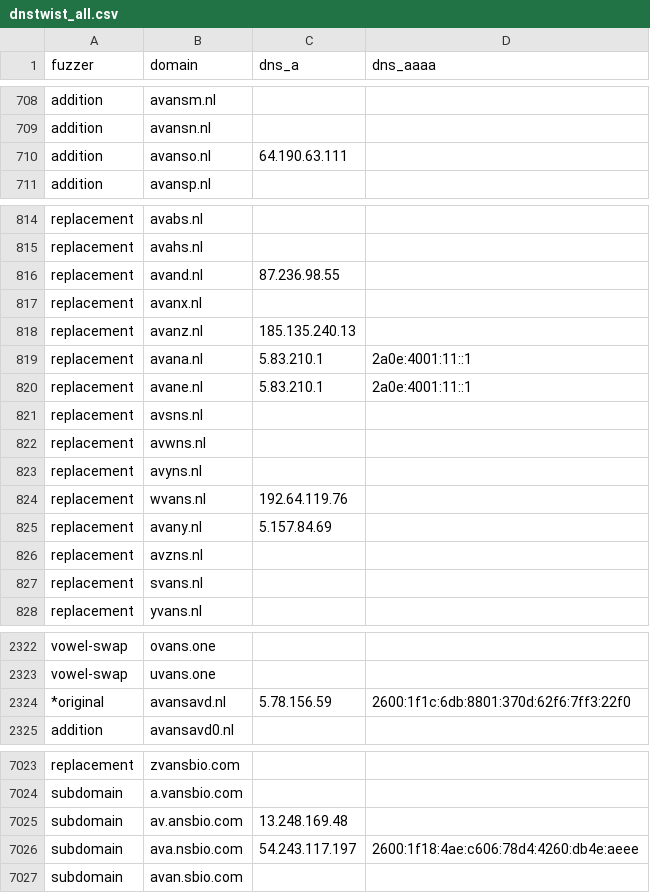
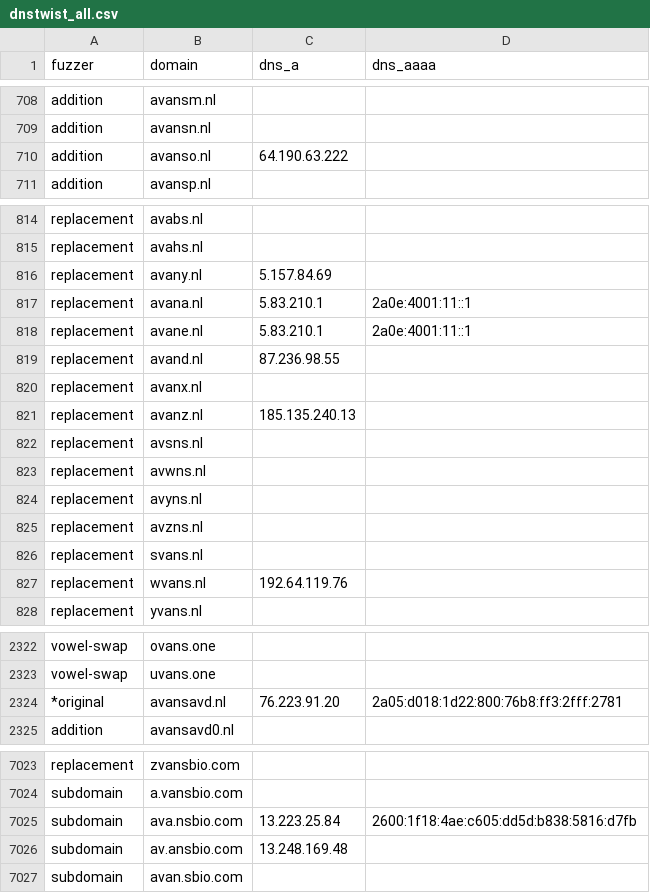
Before and after one commit to kqlen/Lists, a CSV file: DNSTWIST/data/dnstwist_all.csv, drawn as a sheet; only a part is shown, gaps mark what is left out; the diff covers the shown part only.

```diff
--- a/DNSTWIST/data/dnstwist_all.csv
+++ b/DNSTWIST/data/dnstwist_all.csv
@@ -709,3 +709,3 @@ addition,avansm.nl,,
 addition,avansn.nl,,
-addition,avanso.nl,64.190.63.111,
+addition,avanso.nl,64.190.63.222,
 addition,avansp.nl,,
@@ -815,2 +815,5 @@ replacement,avabs.nl,,
 replacement,avahs.nl,,
+replacement,avany.nl,5.157.84.69,
+replacement,avana.nl,5.83.210.1,2a0e:4001:11::1
+replacement,avane.nl,5.83.210.1,2a0e:4001:11::1
 replacement,avand.nl,87.236.98.55,
@@ -818,4 +821,2 @@ replacement,avanx.nl,,
 replacement,avanz.nl,185.135.240.13,
-replacement,avana.nl,5.83.210.1,2a0e:4001:11::1
-replacement,avane.nl,5.83.210.1,2a0e:4001:11::1
 replacement,avsns.nl,,
@@ -823,6 +824,5 @@ replacement,avwns.nl,,
 replacement,avyns.nl,,
-replacement,wvans.nl,192.64.119.76,
-replacement,avany.nl,5.157.84.69,
 replacement,avzns.nl,,
 replacement,svans.nl,,
+replacement,wvans.nl,192.64.119.76,
 replacement,yvans.nl,,
@@ -2323,3 +2323,3 @@ vowel-swap,ovans.one,
 vowel-swap,uvans.one,
-*original,avansavd.nl,5.78.156.59,2600:1f1c:6db:8801:370d:62f6:7ff3:22f0
+*original,avansavd.nl,76.223.91.20,2a05:d018:1d22:800:76b8:ff3:2fff:2781
 addition,avansavd0.nl,,
@@ -7024,4 +7024,4 @@ replacement,zvansbio.com,,
 subdomain,a.vansbio.com,,
+subdomain,ava.nsbio.com,13.223.25.84,2600:1f18:4ae:c605:dd5d:b838:5816:d7fb
 subdomain,av.ansbio.com,13.248.169.48,
-subdomain,ava.nsbio.com,54.243.117.197,2600:1f18:4ae:c606:78d4:4260:db4e:aeee
 subdomain,avan.sbio.com,,
```
Also changed, not shown: 3 moved rows and 2 edited cells elsewhere in this file.
